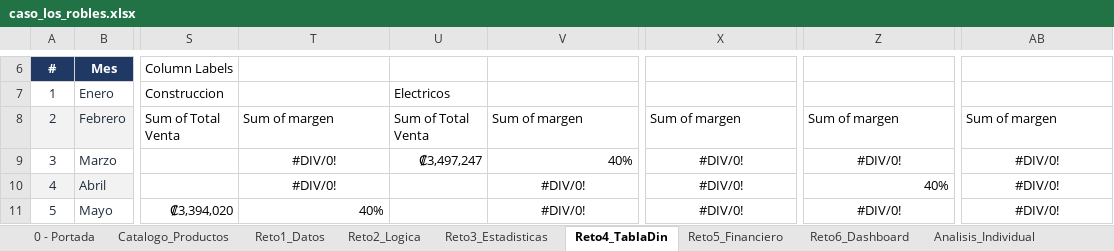
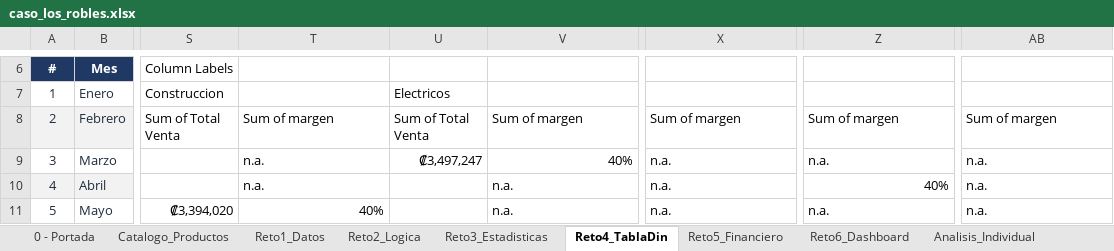
Before and after one commit to santiagolara10/portafolio-proyectos, an Excel workbook: excel-negocios/caso_los_robles.xlsx, sheet Reto4_TablaDin, drawn as a sheet; only a part is shown, gaps mark what is left out; values as stored, in another font and other column widths than the file's, no borders; charts and pictures not drawn; the diff covers the shown part only; the diff names each change by its address in the sheet, - before the commit and + after, or states it on an @@ line.

```diff
--- a/excel-negocios/caso_los_robles.xlsx (sheet Reto4_TablaDin)
+++ b/excel-negocios/caso_los_robles.xlsx (sheet Reto4_TablaDin)
-T9:T10: #DIV/0!
+T9:T10: n.a.
-T9:T10 alignment: center
+T9:T10 alignment: left
-X9:X11: #DIV/0!
+X9:X11: n.a.
-X9:X11 alignment: center
+X9:X11 alignment: left
-Z9: #DIV/0!
+Z9: n.a.
-Z9 alignment: center
+Z9 alignment: left
-AB9:AB11: #DIV/0!
+AB9:AB11: n.a.
-AB9:AB11 alignment: center
+AB9:AB11 alignment: left
-V10:V11: #DIV/0!
+V10:V11: n.a.
-V10:V11 alignment: center
+V10:V11 alignment: left
-Z11: #DIV/0!
+Z11: n.a.
-Z11 alignment: center
+Z11 alignment: left
```
Also changed, not shown: 11 edited cells and cell formats elsewhere in this sheet, sheet Reto2_Logica, sheet Reto6_Dashboard, sheet Reto3_Estadisticas, sheet Reto5_Financiero, sheet Tips_Defensa, formulas that keep their value, charts or pictures, 15 other files.
